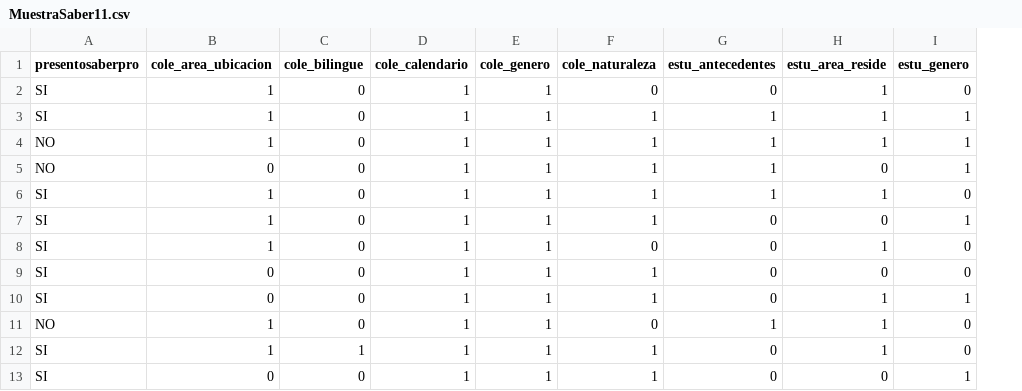
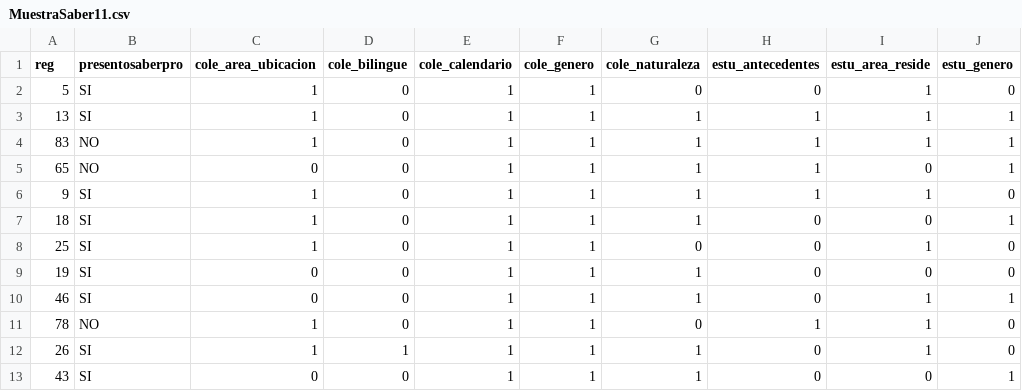
Before and after one commit to wilsonfinog/wfdatos, a CSV file: MuestraSaber11.csv, drawn as a sheet; only a part is shown; the diff names each change by its address in the sheet, - before the commit and + after, or states it on an @@ line.

Commit message:
Add files via upload

```diff
--- a/MuestraSaber11.csv
+++ b/MuestraSaber11.csv
+column A (reg), rows 2-13: 5 | 13 | 83 | 65 | 9 | 18 | 25 | 19 | 46 | 78 | 26 | 43
```
